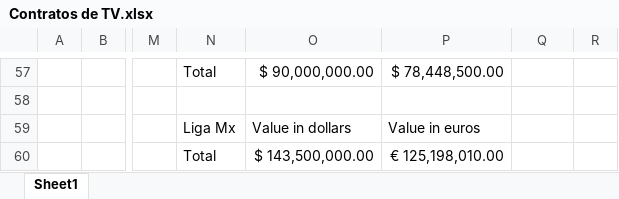
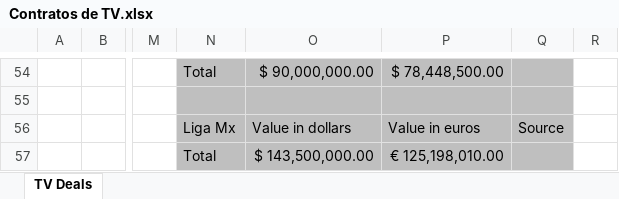
Before and after one commit to gringawn/TV-deals, an Excel workbook: Contratos de TV.xlsx, sheet TV Deals, drawn as a sheet; only a part is shown, gaps mark what is left out; values as stored, in another font and other column widths than the file's, no borders; charts and pictures not drawn; addresses are those after the commit; the diff covers the shown part only; the diff names each change by its address in the sheet, - before the commit and + after, or states it on an @@ line.

```diff
--- a/Contratos de TV.xlsx (sheet TV Deals)
+++ b/Contratos de TV.xlsx (sheet TV Deals)
-sheet tab: Sheet1
+sheet tab: TV Deals
-N54:Q57 fill: none
+N54:Q57 fill: #BFBFBF
-Q56: (empty)
+Q56: Source
```
Also changed, not shown: 12 added rows, 15 removed rows, 30 edited cells and cell formats elsewhere in this sheet, formulas that keep their value, charts or pictures.
